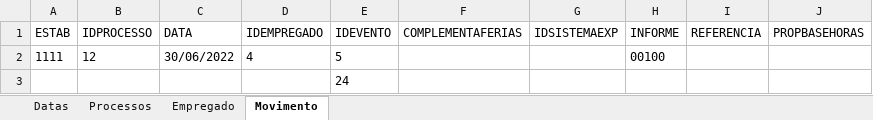
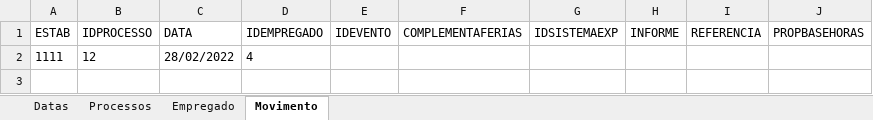
Before and after one commit to OrivanJunior/RhTestComplet, an Excel workbook: DataPool/Folha/Processamentos/Complemento de Férias/Complemento de Férias.xlsx, sheet Movimento, drawn as a sheet; values as stored, in another font and other column widths than the file's, no borders; the diff names each change by its address in the sheet, - before the commit and + after, or states it on an @@ line.

```diff
--- a/DataPool/Folha/Processamentos/Complemento de Férias/Complemento de Férias.xlsx (sheet Movimento)
+++ b/DataPool/Folha/Processamentos/Complemento de Férias/Complemento de Férias.xlsx (sheet Movimento)
-C2 (DATA): 30/06/2022
+C2 (DATA): 28/02/2022
-E2 (IDEVENTO): 5
+E2 (IDEVENTO): (empty)
-H2 (INFORME): 00100
+H2 (INFORME): (empty)
-row 3:  |  |  |  | 24
```
Also changed, not shown: sheet Datas, sheet Processos, 2 other files.
